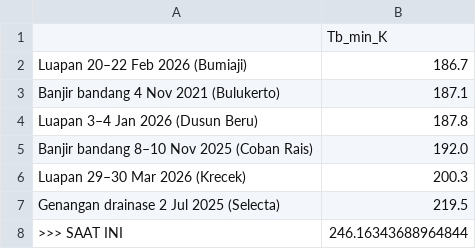
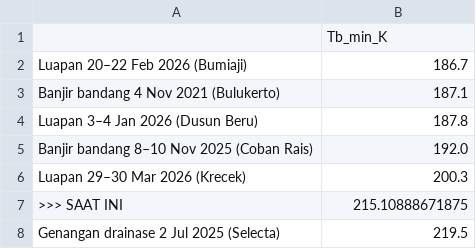
Before and after one commit to bagus2018/pantau-awan-batu, a CSV file: output/LATEST_banding_historis.csv, drawn as a sheet.

```diff
--- a/output/LATEST_banding_historis.csv
+++ b/output/LATEST_banding_historis.csv
@@ -6,3 +6,3 @@ Banjir bandang 8–10 Nov 2025 (Coban Rais),192.0
 Luapan 29–30 Mar 2026 (Krecek),200.3
+>>> SAAT INI,215.10888671875
 Genangan drainase 2 Jul 2025 (Selecta),219.5
->>> SAAT INI,246.16343688964844
```
Also changed, not shown: output/LATEST_deret_awan.csv, output/log_cek_himawari_batu.csv, 4 other files.
